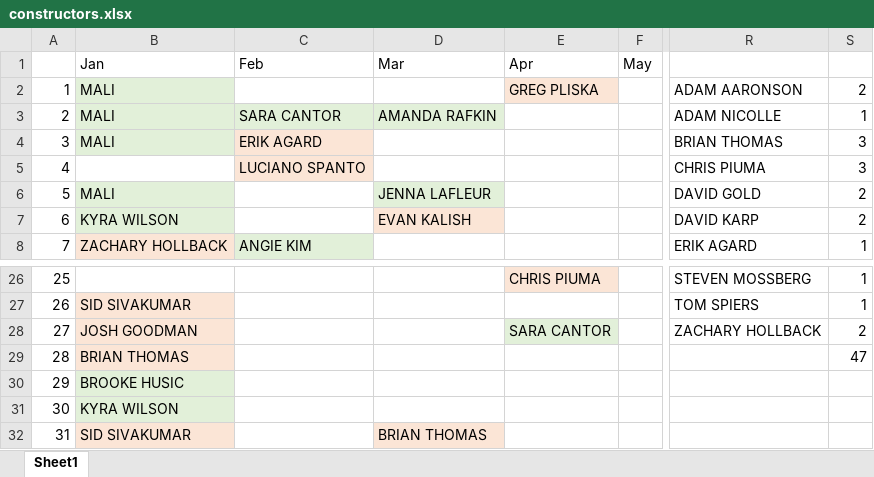
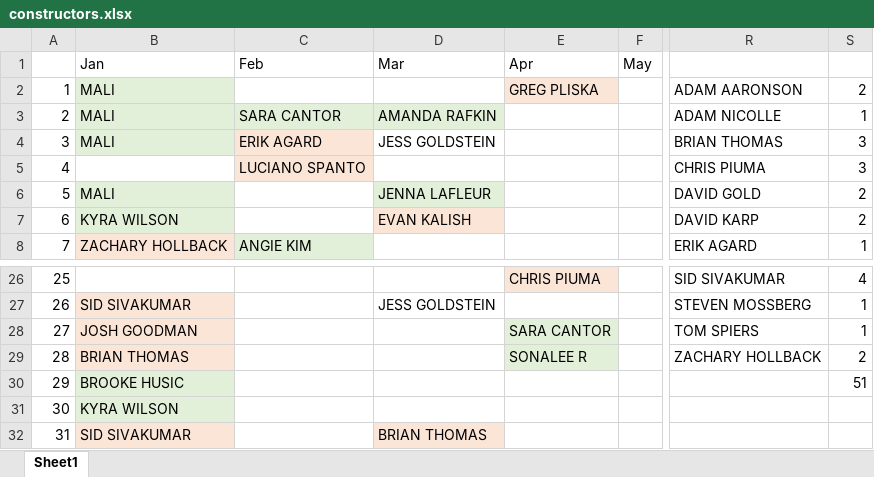
Before and after one commit to malihanda/xw-a-day, an Excel workbook: constructors.xlsx, sheet Sheet1, drawn as a sheet; only a part is shown, gaps mark what is left out; values as stored, in another font and other column widths than the file's, no borders; the diff covers the shown part only; the diff names each change by its address in the sheet, - before the commit and + after, or states it on an @@ line.

```diff
--- a/constructors.xlsx (sheet Sheet1)
+++ b/constructors.xlsx (sheet Sheet1)
-D4 (Mar): (empty)
+D4 (Mar): JESS GOLDSTEIN
-R26: STEVEN MOSSBERG
+R26: SID SIVAKUMAR
-S26: 1
+S26: 4
-D27 (Mar): (empty)
+D27 (Mar): JESS GOLDSTEIN
-R27: TOM SPIERS
+R27: STEVEN MOSSBERG
-R28: ZACHARY HOLLBACK
+R28: TOM SPIERS
-S28: 2
+S28: 1
-E29 (Apr): (empty)
+E29 (Apr): SONALEE R
-E29 fill: none
+E29 fill: #E2F0D9
-R29: (empty)
+R29: ZACHARY HOLLBACK
-S29: 47
+S29: 2
-S30: (empty)
+S30: 51
```
Also changed, not shown: 27 edited cells and cell formats elsewhere in this sheet, 1 other file.
